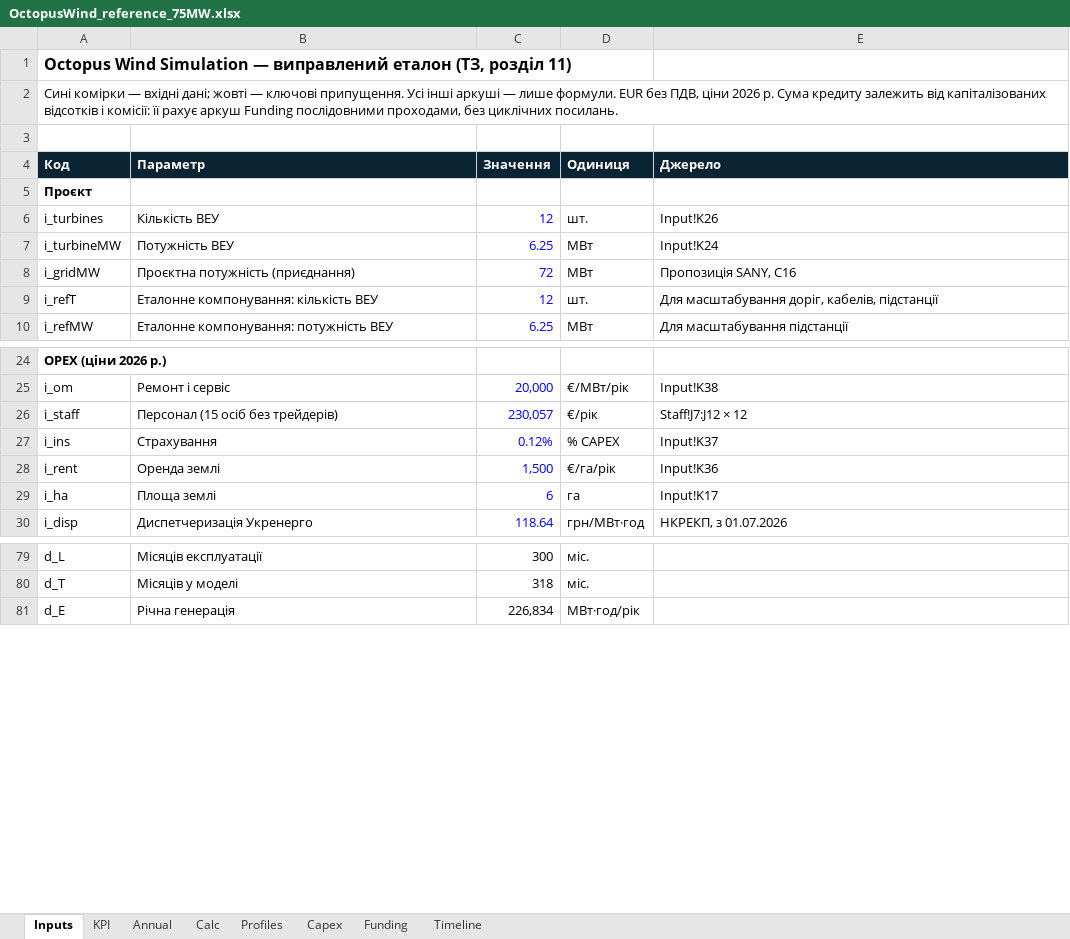
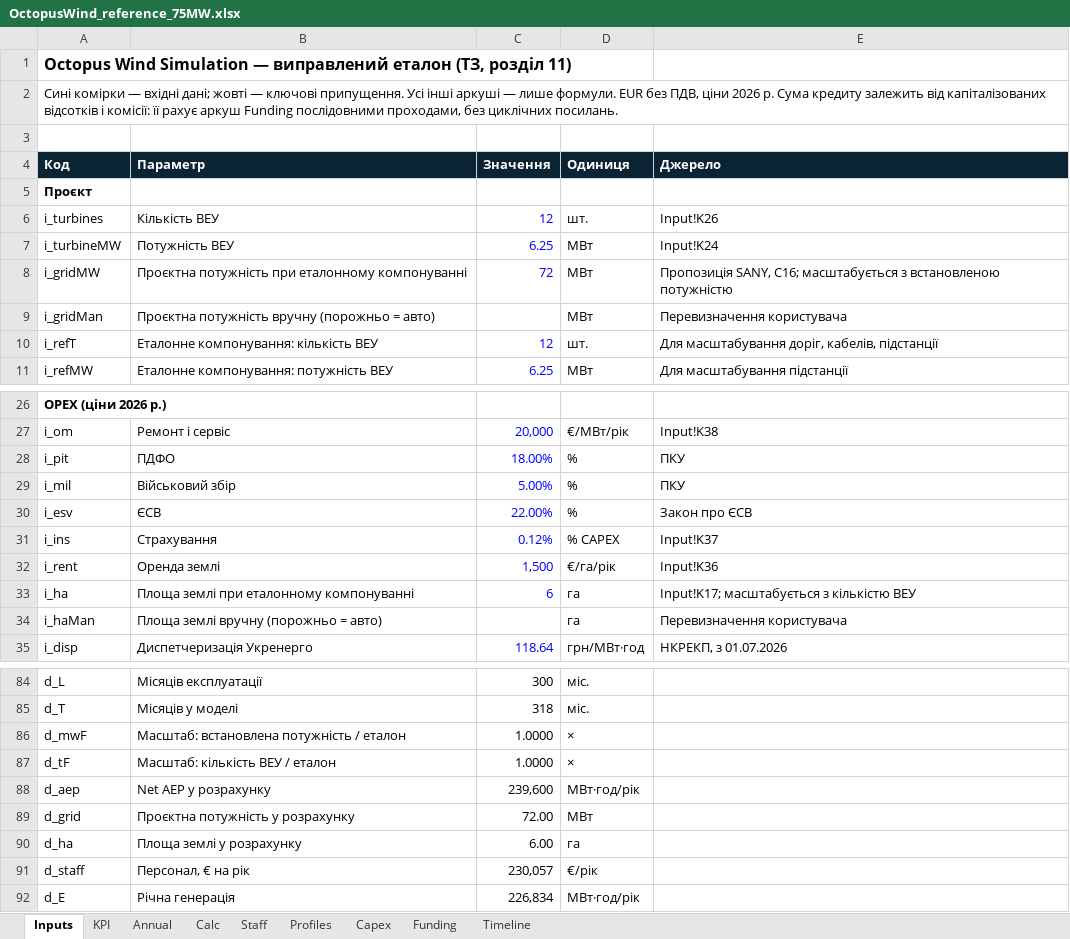
Before and after one commit to babak-oak/OctopusWindSimulation, an Excel workbook: reference/OctopusWind_reference_75MW.xlsx, sheet Inputs, drawn as a sheet; only a part is shown, gaps mark what is left out; values as stored, in another font and other column widths than the file's, no borders; removed rows and columns are numbered as before the commit, all else as after; the diff covers the shown part only; the diff names each change by its address in the sheet, - before the commit and + after, or states it on an @@ line.

```diff
--- a/reference/OctopusWind_reference_75MW.xlsx (sheet Inputs)
+++ b/reference/OctopusWind_reference_75MW.xlsx (sheet Inputs)
+sheet tab: Staff
-B8 (Параметр): Проєктна потужність (приєднання)
+B8 (Параметр): Проєктна потужність при еталонному компонуванні
-E8 (Джерело): Пропозиція SANY, C16
+E8 (Джерело): Пропозиція SANY, C16; масштабується з встановленою потужністю
+row 9: i_gridMan | Проєктна потужність вручну (порожньо = авто) |  | МВт | Перевизначення користувача
-row 26: i_staff | Персонал (15 осіб без трейдерів) | 230,057 | €/рік | Staff!J7:J12 × 12
+row 28: i_pit | ПДФО | 18.00% | % | ПКУ
+row 29: i_mil | Військовий збір | 5.00% | % | ПКУ
+row 30: i_esv | ЄСВ | 22.00% | % | Закон про ЄСВ
-B33 (Параметр): Площа землі
+B33 (Параметр): Площа землі при еталонному компонуванні
-E33 (Джерело): Input!K17
+E33 (Джерело): Input!K17; масштабується з кількістю ВЕУ
+row 34: i_haMan | Площа землі вручну (порожньо = авто) |  | га | Перевизначення користувача
+row 86: d_mwF | Масштаб: встановлена потужність / еталон | 1.0000 | ×
+row 87: d_tF | Масштаб: кількість ВЕУ / еталон | 1.0000 | ×
+row 88: d_aep | Net AEP у розрахунку | 239,600 | МВт·год/рік
+row 89: d_grid | Проєктна потужність у розрахунку | 72.00 | МВт
+row 90: d_ha | Площа землі у розрахунку | 6.00 | га
+row 91: d_staff | Персонал, € на рік | 230,057 | €/рік
```
Also changed, not shown: 1 added row and 2 edited cells elsewhere in this sheet, sheet Timeline, sheet Annual, sheet KPI, sheet Capex, formulas that keep their value, 17 other files.
